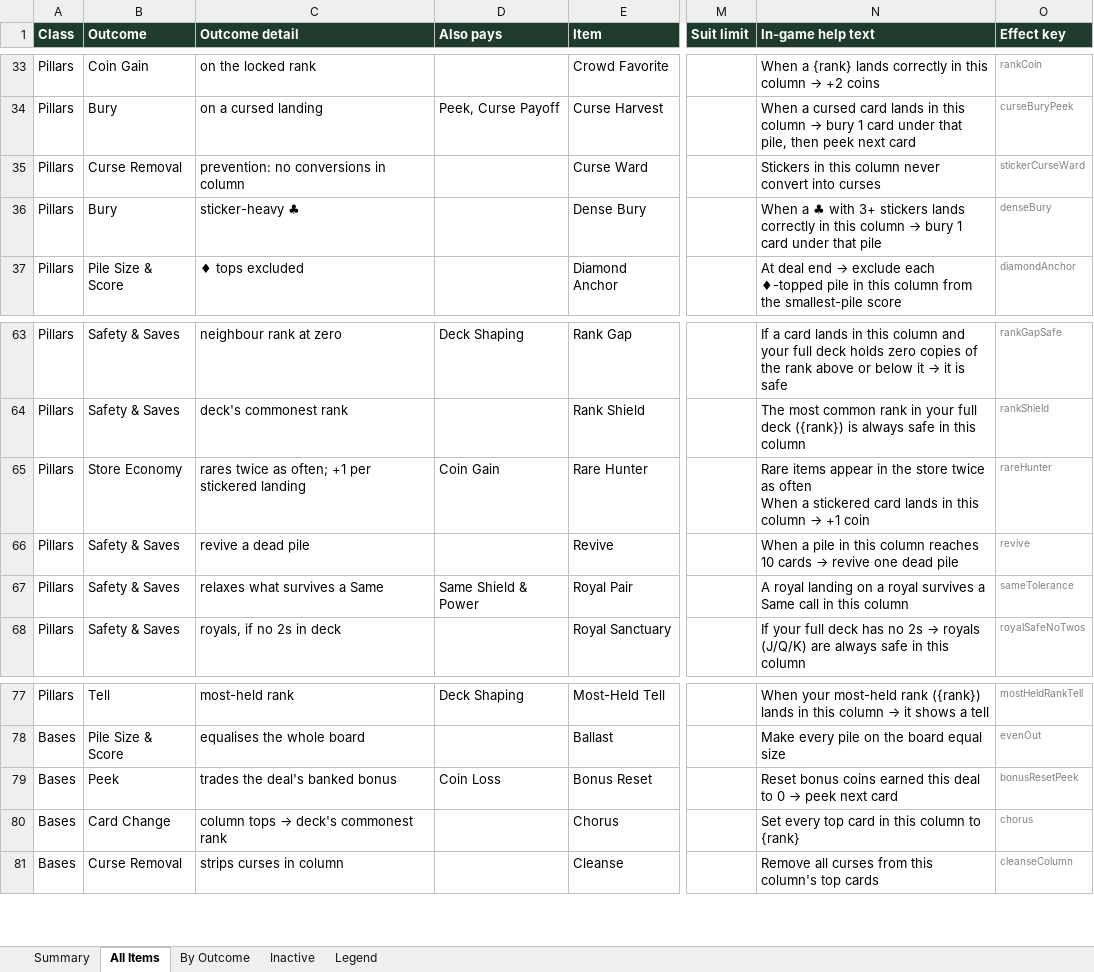
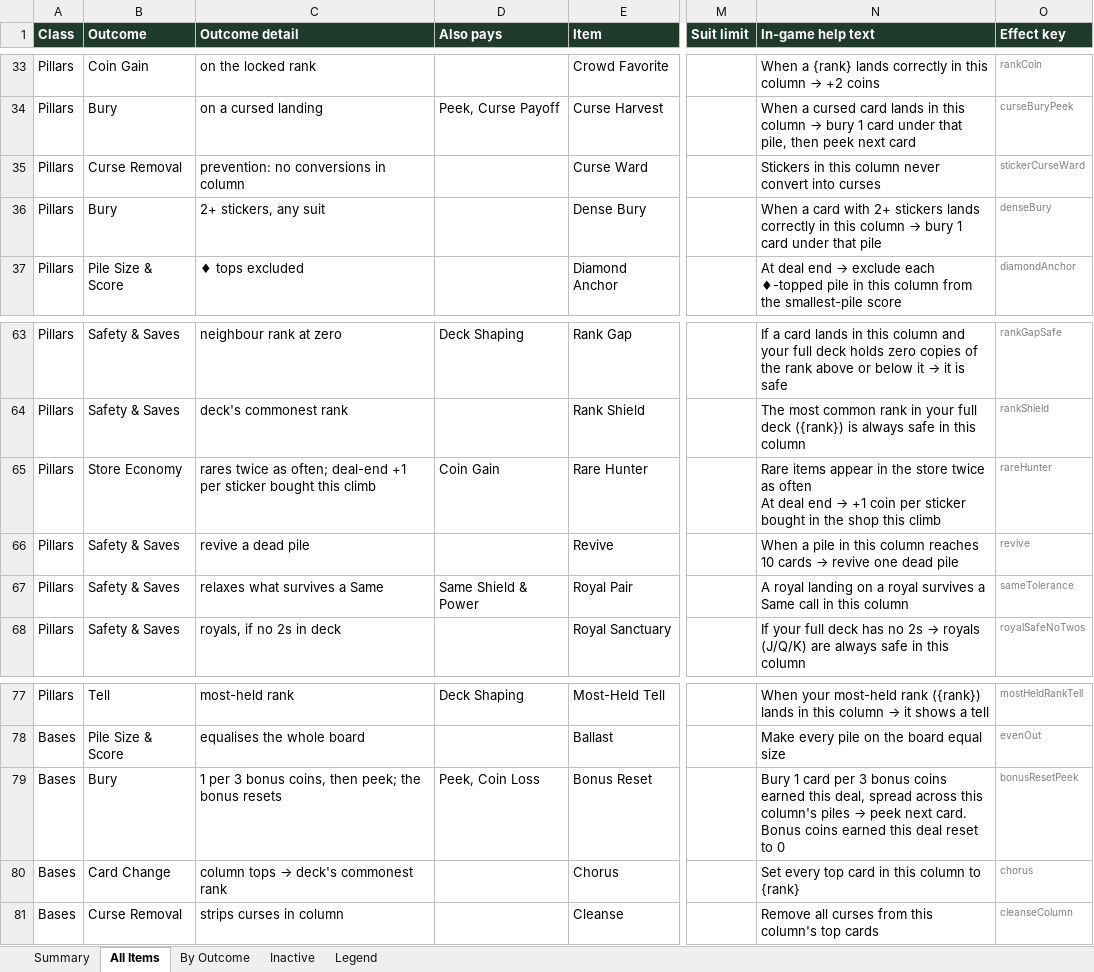
Before and after one commit to JaredMK/Ninelives, an Excel workbook: item-list.xlsx, sheet All Items, drawn as a sheet; only a part is shown, gaps mark what is left out; values as stored, in another font and other column widths than the file's, no borders; ↵ is a line break in a cell; the diff names each change by its address in the sheet, - before the commit and + after, or states it on an @@ line.

```diff
--- a/item-list.xlsx (sheet All Items)
+++ b/item-list.xlsx (sheet All Items)
-C36 (Outcome detail): sticker-heavy ♣
+C36 (Outcome detail): 2+ stickers, any suit
-N36 (In-game help text): When a ♣ with 3+ stickers lands…
+N36 (In-game help text): When a card with 2+ stickers lands…
-C65 (Outcome detail): …as often; +1 per stickered landing
+C65 (Outcome detail): …as often; deal-end +1 per sticker bought this climb
@@ N65 (In-game help text): …as often ↵ When a stickered card lands in this column → +1 coin → …as often ↵ At deal end → +1 coin per sticker bought in the shop this climb @@
-B79 (Outcome): Peek
+B79 (Outcome): Bury
-C79 (Outcome detail): trades the deal's banked bonus
+C79 (Outcome detail): 1 per 3 bonus coins, then peek; the bonus resets
-D79 (Also pays): Coin Loss
+D79 (Also pays): Peek, Coin Loss
@@ N79 (In-game help text): Reset bonus coins earned this deal to 0 → peek next card → Bury 1 card per 3 bonus coins earned this deal, spread across this column's piles → peek next card. Bonus coins earned this deal reset to 0 @@
```
Also changed, not shown: sheet By Outcome, sheet Summary, 24 other files.
